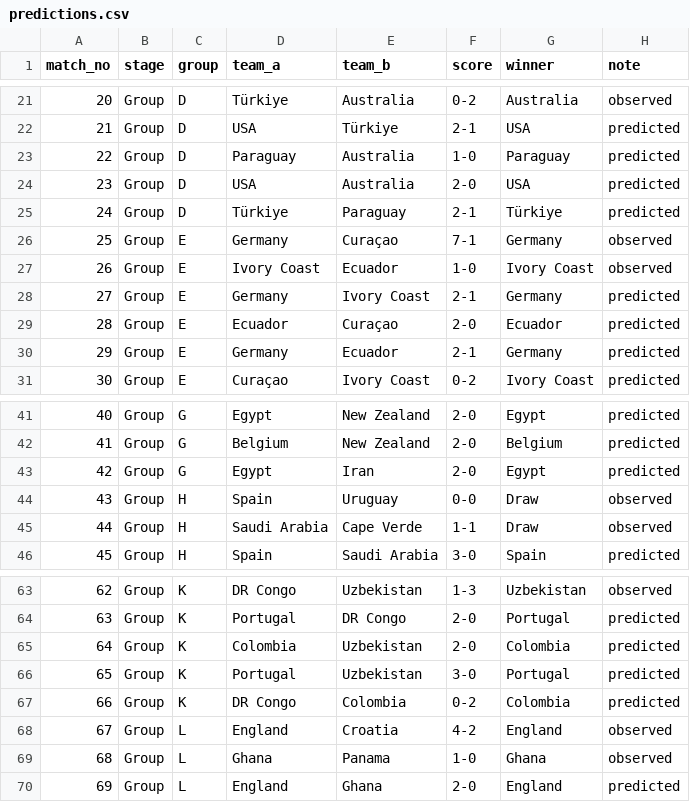
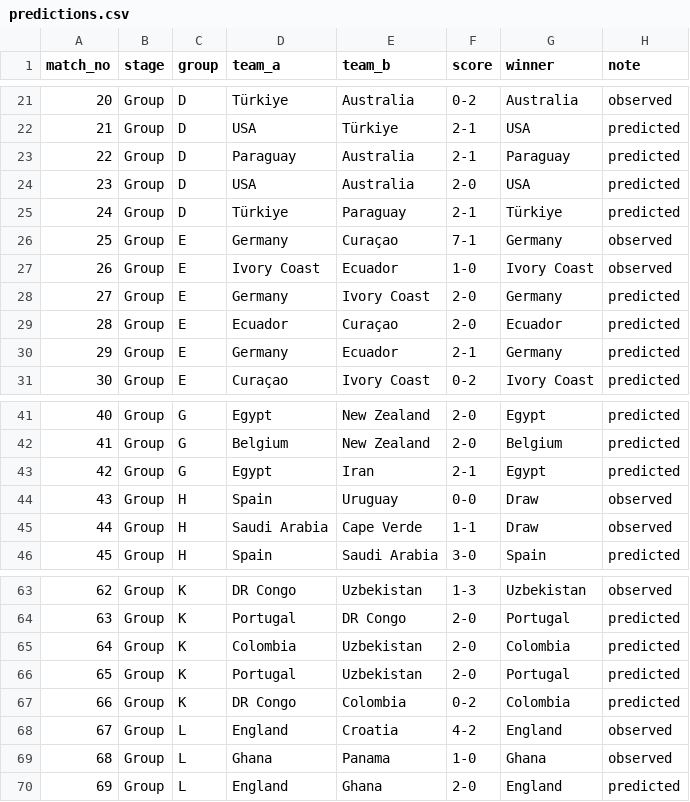
Before and after one commit to kylianmarceau/FIFA-WC-Simulation, a CSV file: predictions.csv, drawn as a sheet; only a part is shown, gaps mark what is left out; the diff covers the shown part only.

```diff
--- a/predictions.csv
+++ b/predictions.csv
@@ -22,3 +22,3 @@ match_no,stage,group,team_a,team_b,score,winner,note
 21,Group,D,USA,Türkiye,2-1,USA,predicted
-22,Group,D,Paraguay,Australia,1-0,Paraguay,predicted
+22,Group,D,Paraguay,Australia,2-1,Paraguay,predicted
 23,Group,D,USA,Australia,2-0,USA,predicted
@@ -27,3 +27,3 @@ match_no,stage,group,team_a,team_b,score,winner,note
 26,Group,E,Ivory Coast,Ecuador,1-0,Ivory Coast,observed
-27,Group,E,Germany,Ivory Coast,2-1,Germany,predicted
+27,Group,E,Germany,Ivory Coast,2-0,Germany,predicted
 28,Group,E,Ecuador,Curaçao,2-0,Ecuador,predicted
@@ -42,3 +42,3 @@ match_no,stage,group,team_a,team_b,score,winner,note
 41,Group,G,Belgium,New Zealand,2-0,Belgium,predicted
-42,Group,G,Egypt,Iran,2-0,Egypt,predicted
+42,Group,G,Egypt,Iran,2-1,Egypt,predicted
 43,Group,H,Spain,Uruguay,0-0,Draw,observed
@@ -65,3 +65,3 @@ match_no,stage,group,team_a,team_b,score,winner,note
 64,Group,K,Colombia,Uzbekistan,2-0,Colombia,predicted
-65,Group,K,Portugal,Uzbekistan,3-0,Portugal,predicted
+65,Group,K,Portugal,Uzbekistan,2-0,Portugal,predicted
 66,Group,K,DR Congo,Colombia,0-2,Colombia,predicted
```
Also changed, not shown: 12 edited cells elsewhere in this file, 3 other files.
